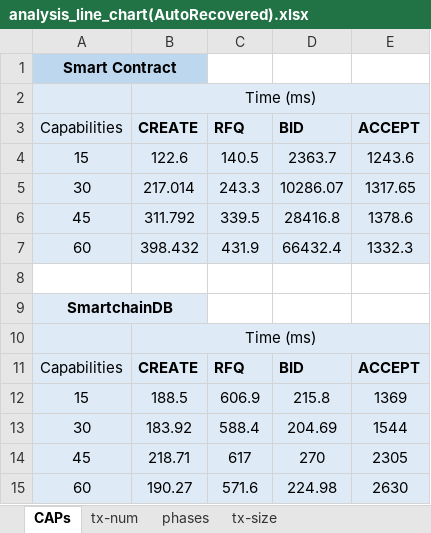
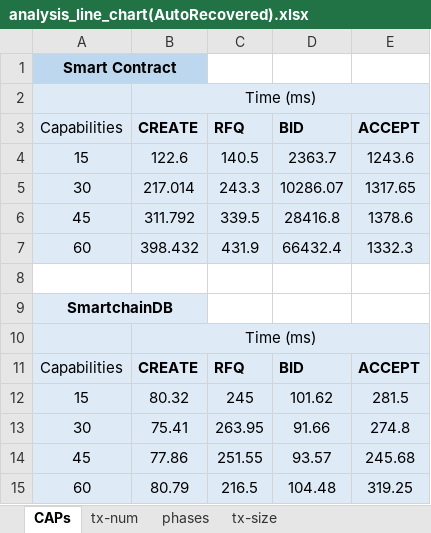
Before and after one commit to korchiev/smartchaindb-experiments, an Excel workbook: analysis_line_chart(AutoRecovered).xlsx, sheet CAPs, drawn as a sheet; values as stored, in another font and other column widths than the file's, no borders; charts and pictures not drawn; removed rows and columns are numbered as before the commit, all else as after; the diff names each change by its address in the sheet, - before the commit and + after, or states it on an @@ line.

```diff
--- a/analysis_line_chart(AutoRecovered).xlsx (sheet CAPs)
+++ b/analysis_line_chart(AutoRecovered).xlsx (sheet CAPs)
-row 12: 15 | 188.5 | 606.9 | 215.8 | 1369
-row 13: 30 | 183.92 | 588.4 | 204.69 | 1544
-row 14: 45 | 218.71 | 617 | 270 | 2305
-row 15: 60 | 190.27 | 571.6 | 224.98 | 2630
+row 12: 15 | 80.32 | 245 | 101.62 | 281.5
+row 13: 30 | 75.41 | 263.95 | 91.66 | 274.8
+row 14: 45 | 77.86 | 251.55 | 93.57 | 245.68
+row 15: 60 | 80.79 | 216.5 | 104.48 | 319.25
```
Also changed, not shown: charts or pictures, 11 other files.
